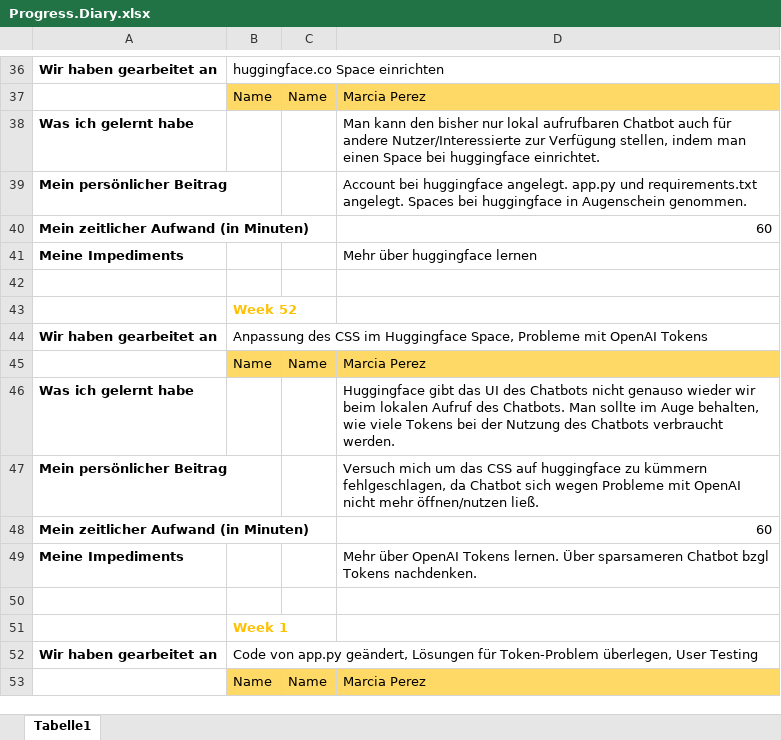
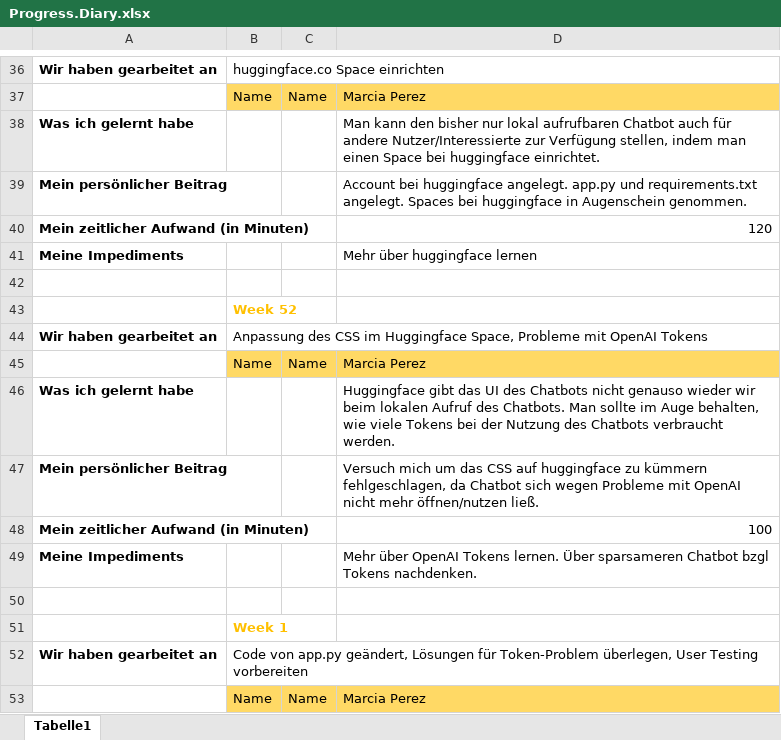
Before and after one commit to ID-Start-Winter23/team-10-whatson, an Excel workbook: Progress.Diary.xlsx, sheet Tabelle1, drawn as a sheet; only a part is shown, gaps mark what is left out; values as stored, in another font and other column widths than the file's, no borders; the diff covers the shown part only; the diff names each change by its address in the sheet, - before the commit and + after, or states it on an @@ line.

Commit message:
changes after user tesing

```diff
--- a/Progress.Diary.xlsx (sheet Tabelle1)
+++ b/Progress.Diary.xlsx (sheet Tabelle1)
-D40: 60
+D40: 120
-D48: 60
+D48: 100
-B52: …User Testing
+B52: …User Testing vorbereiten
```
Also changed, not shown: 16 added rows and 7 edited cells elsewhere in this sheet, 2 other files.
